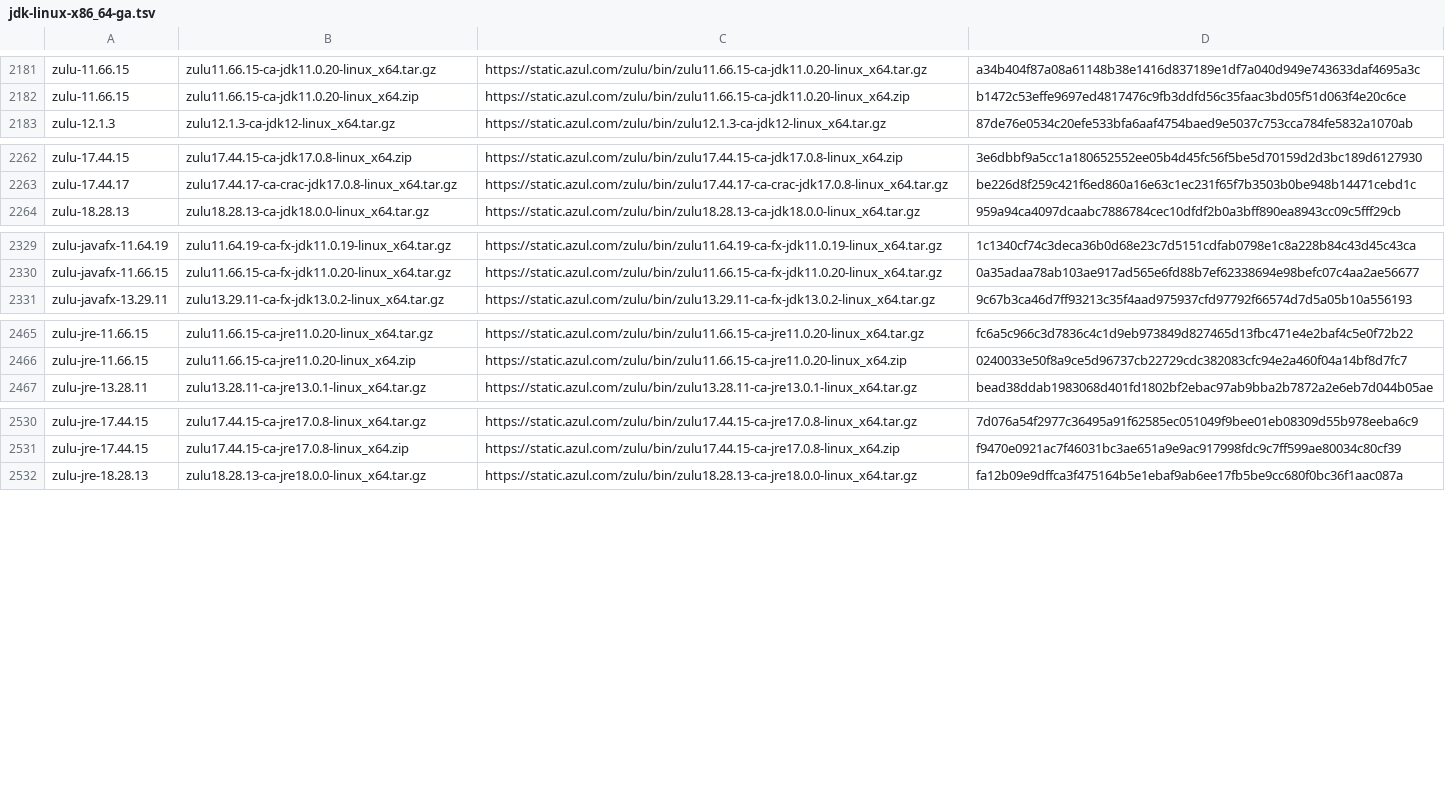
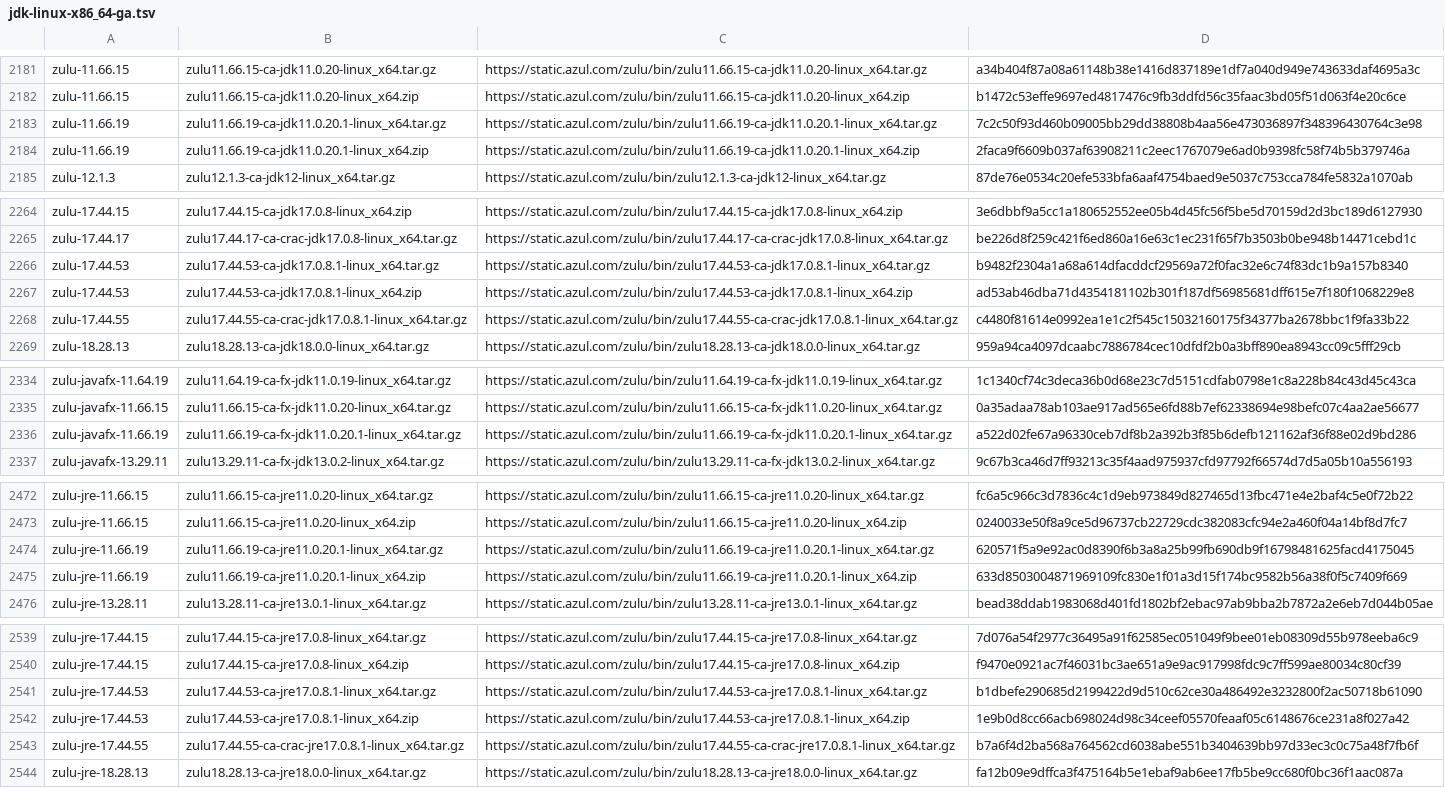
Before and after one commit to mise-plugins/rtx-java, a TSV file: data/jdk-linux-x86_64-ga.tsv, drawn as a sheet; only a part is shown, gaps mark what is left out; the diff covers the shown part only.

Commit message:
Update Java release data

```diff
--- a/data/jdk-linux-x86_64-ga.tsv
+++ b/data/jdk-linux-x86_64-ga.tsv
@@ -2182,2 +2182,4 @@ zulu-11.66.15	zulu11.66.15-ca-jdk11.0.20-linux_x64.tar.gz	https://static.azul.co
 zulu-11.66.15	zulu11.66.15-ca-jdk11.0.20-linux_x64.zip	https://static.azul.com/zulu/bin/zulu11.66.15-ca-jdk11.0.20-linux_x64.zip	b1472c53effe9697ed4817476c9fb3ddfd56c35faac3bd05f51d063f4e20c6ce
+zulu-11.66.19	zulu11.66.19-ca-jdk11.0.20.1-linux_x64.tar.gz	https://static.azul.com/zulu/bin/zulu11.66.19-ca-jdk11.0.20.1-linux_x64.tar.gz	7c2c50f93d460b09005bb29dd38808b4aa56e473036897f348396430764c3e98
+zulu-11.66.19	zulu11.66.19-ca-jdk11.0.20.1-linux_x64.zip	https://static.azul.com/zulu/bin/zulu11.66.19-ca-jdk11.0.20.1-linux_x64.zip	2faca9f6609b037af63908211c2eec1767079e6ad0b9398fc58f74b5b379746a
 zulu-12.1.3	zulu12.1.3-ca-jdk12-linux_x64.tar.gz	https://static.azul.com/zulu/bin/zulu12.1.3-ca-jdk12-linux_x64.tar.gz	87de76e0534c20efe533bfa6aaf4754baed9e5037c753cca784fe5832a1070ab
@@ -2263,2 +2265,5 @@ zulu-17.44.15	zulu17.44.15-ca-jdk17.0.8-linux_x64.zip	https://static.azul.com/zu
 zulu-17.44.17	zulu17.44.17-ca-crac-jdk17.0.8-linux_x64.tar.gz	https://static.azul.com/zulu/bin/zulu17.44.17-ca-crac-jdk17.0.8-linux_x64.tar.gz	be226d8f259c421f6ed860a16e63c1ec231f65f7b3503b0be948b14471cebd1c
+zulu-17.44.53	zulu17.44.53-ca-jdk17.0.8.1-linux_x64.tar.gz	https://static.azul.com/zulu/bin/zulu17.44.53-ca-jdk17.0.8.1-linux_x64.tar.gz	b9482f2304a1a68a614dfacddcf29569a72f0fac32e6c74f83dc1b9a157b8340
+zulu-17.44.53	zulu17.44.53-ca-jdk17.0.8.1-linux_x64.zip	https://static.azul.com/zulu/bin/zulu17.44.53-ca-jdk17.0.8.1-linux_x64.zip	ad53ab46dba71d4354181102b301f187df56985681dff615e7f180f1068229e8
+zulu-17.44.55	zulu17.44.55-ca-crac-jdk17.0.8.1-linux_x64.tar.gz	https://static.azul.com/zulu/bin/zulu17.44.55-ca-crac-jdk17.0.8.1-linux_x64.tar.gz	c4480f81614e0992ea1e1c2f545c15032160175f34377ba2678bbc1f9fa33b22
 zulu-18.28.13	zulu18.28.13-ca-jdk18.0.0-linux_x64.tar.gz	https://static.azul.com/zulu/bin/zulu18.28.13-ca-jdk18.0.0-linux_x64.tar.gz	959a94ca4097dcaabc7886784cec10dfdf2b0a3bff890ea8943cc09c5fff29cb
@@ -2330,2 +2335,3 @@ zulu-javafx-11.64.19	zulu11.64.19-ca-fx-jdk11.0.19-linux_x64.tar.gz	https://stat
 zulu-javafx-11.66.15	zulu11.66.15-ca-fx-jdk11.0.20-linux_x64.tar.gz	https://static.azul.com/zulu/bin/zulu11.66.15-ca-fx-jdk11.0.20-linux_x64.tar.gz	0a35adaa78ab103ae917ad565e6fd88b7ef62338694e98befc07c4aa2ae56677
+zulu-javafx-11.66.19	zulu11.66.19-ca-fx-jdk11.0.20.1-linux_x64.tar.gz	https://static.azul.com/zulu/bin/zulu11.66.19-ca-fx-jdk11.0.20.1-linux_x64.tar.gz	a522d02fe67a96330ceb7df8b2a392b3f85b6defb121162af36f88e02d9bd286
 zulu-javafx-13.29.11	zulu13.29.11-ca-fx-jdk13.0.2-linux_x64.tar.gz	https://static.azul.com/zulu/bin/zulu13.29.11-ca-fx-jdk13.0.2-linux_x64.tar.gz	9c67b3ca46d7ff93213c35f4aad975937cfd97792f66574d7d5a05b10a556193
@@ -2466,2 +2473,4 @@ zulu-jre-11.66.15	zulu11.66.15-ca-jre11.0.20-linux_x64.tar.gz	https://static.azu
 zulu-jre-11.66.15	zulu11.66.15-ca-jre11.0.20-linux_x64.zip	https://static.azul.com/zulu/bin/zulu11.66.15-ca-jre11.0.20-linux_x64.zip	0240033e50f8a9ce5d96737cb22729cdc382083cfc94e2a460f04a14bf8d7fc7
+zulu-jre-11.66.19	zulu11.66.19-ca-jre11.0.20.1-linux_x64.tar.gz	https://static.azul.com/zulu/bin/zulu11.66.19-ca-jre11.0.20.1-linux_x64.tar.gz	620571f5a9e92ac0d8390f6b3a8a25b99fb690db9f16798481625facd4175045
+zulu-jre-11.66.19	zulu11.66.19-ca-jre11.0.20.1-linux_x64.zip	https://static.azul.com/zulu/bin/zulu11.66.19-ca-jre11.0.20.1-linux_x64.zip	633d8503004871969109fc830e1f01a3d15f174bc9582b56a38f0f5c7409f669
 zulu-jre-13.28.11	zulu13.28.11-ca-jre13.0.1-linux_x64.tar.gz	https://static.azul.com/zulu/bin/zulu13.28.11-ca-jre13.0.1-linux_x64.tar.gz	bead38ddab1983068d401fd1802bf2ebac97ab9bba2b7872a2e6eb7d044b05ae
@@ -2531,2 +2540,5 @@ zulu-jre-17.44.15	zulu17.44.15-ca-jre17.0.8-linux_x64.tar.gz	https://static.azul
 zulu-jre-17.44.15	zulu17.44.15-ca-jre17.0.8-linux_x64.zip	https://static.azul.com/zulu/bin/zulu17.44.15-ca-jre17.0.8-linux_x64.zip	f9470e0921ac7f46031bc3ae651a9e9ac917998fdc9c7ff599ae80034c80cf39
+zulu-jre-17.44.53	zulu17.44.53-ca-jre17.0.8.1-linux_x64.tar.gz	https://static.azul.com/zulu/bin/zulu17.44.53-ca-jre17.0.8.1-linux_x64.tar.gz	b1dbefe290685d2199422d9d510c62ce30a486492e3232800f2ac50718b61090
+zulu-jre-17.44.53	zulu17.44.53-ca-jre17.0.8.1-linux_x64.zip	https://static.azul.com/zulu/bin/zulu17.44.53-ca-jre17.0.8.1-linux_x64.zip	1e9b0d8cc66acb698024d98c34ceef05570feaaf05c6148676ce231a8f027a42
+zulu-jre-17.44.55	zulu17.44.55-ca-crac-jre17.0.8.1-linux_x64.tar.gz	https://static.azul.com/zulu/bin/zulu17.44.55-ca-crac-jre17.0.8.1-linux_x64.tar.gz	b7a6f4d2ba568a764562cd6038abe551b3404639bb97d33ec3c0c75a48f7fb6f
 zulu-jre-18.28.13	zulu18.28.13-ca-jre18.0.0-linux_x64.tar.gz	https://static.azul.com/zulu/bin/zulu18.28.13-ca-jre18.0.0-linux_x64.tar.gz	fa12b09e9dffca3f475164b5e1ebaf9ab6ee17fb5be9cc680f0bc36f1aac087a
```
Also changed, not shown: 7 added rows elsewhere in this file, data/jdk-linux-x86_64.tsv, data/jdk-macosx-aarch64-all.tsv, 13 other files.
